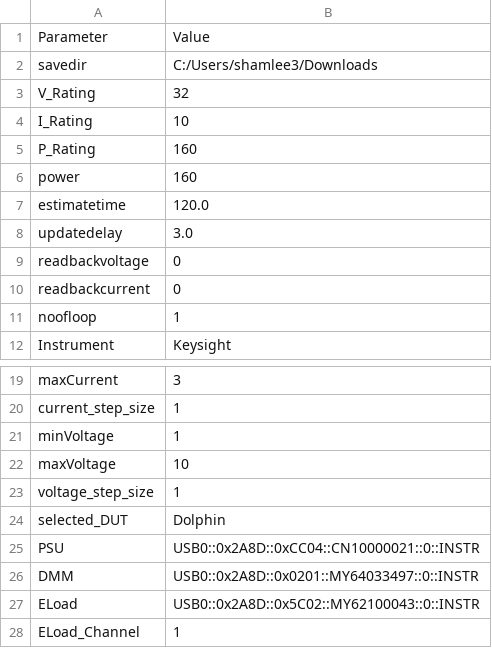
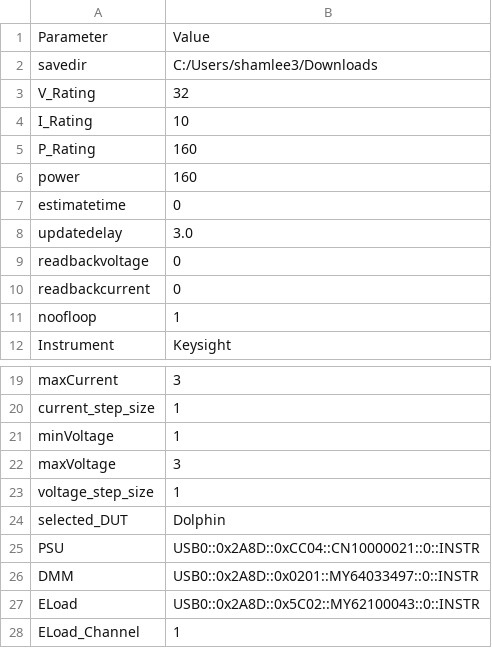
Before and after one commit to see-wj/Automation_Test_Program_Hornbill, a CSV file: csv/config.csv, drawn as a sheet; only a part is shown, gaps mark what is left out.

```diff
--- a/csv/config.csv
+++ b/csv/config.csv
@@ -6,3 +6,3 @@ P_Rating,160
 power,160
-estimatetime,120.0
+estimatetime,0
 updatedelay,3.0
@@ -21,3 +21,3 @@ current_step_size,1
 minVoltage,1
-maxVoltage,10
+maxVoltage,3
 voltage_step_size,1
```
Also changed, not shown: csv/data.csv, csv/error.csv, 4 other files.
